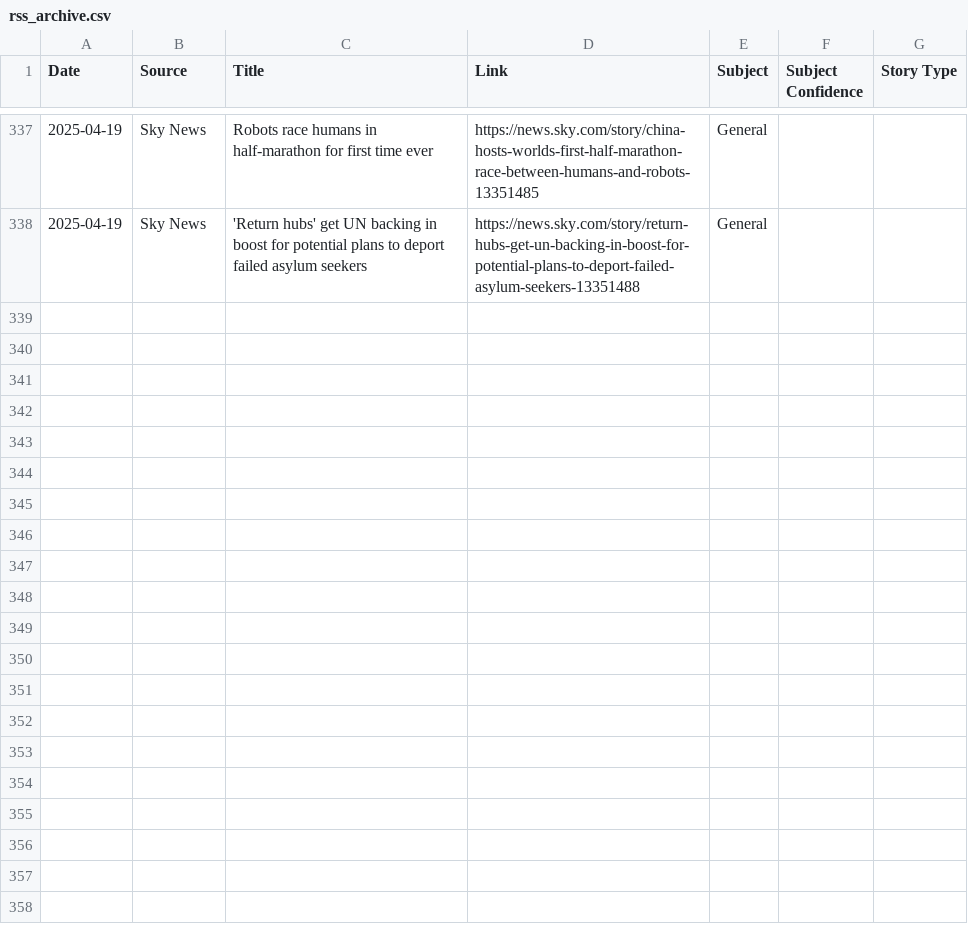
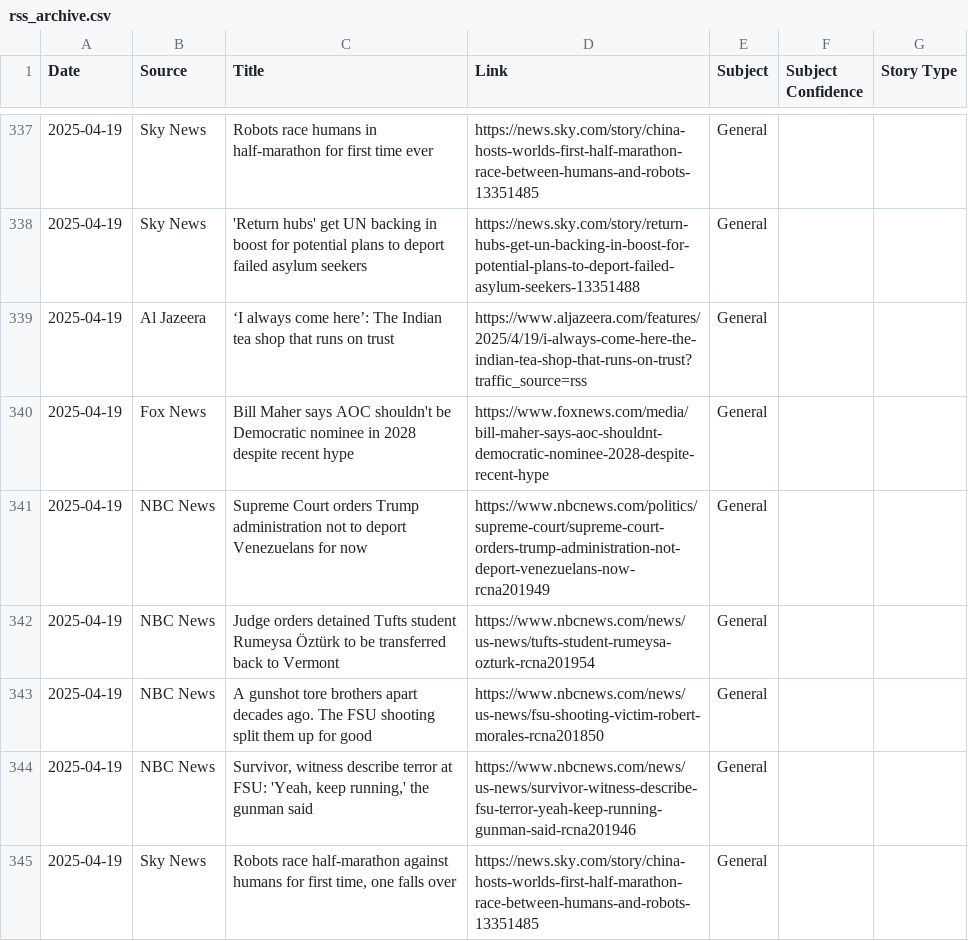
Before and after one commit to MAPULVER1/RSS1, a CSV file: rss_archive.csv, drawn as a sheet; only a part is shown, gaps mark what is left out; the diff names each change by its address in the sheet, - before the commit and + after, or states it on an @@ line.

```diff
--- a/rss_archive.csv
+++ b/rss_archive.csv
+row 339: 2025-04-19 | Al Jazeera | ‘I always come here’: The Indian tea shop that runs on trust | https://www.aljazeera.com/features/2025/4/19/i-always-come-here-the-indian-tea-shop-that-runs-on-trust?traffic_source=rss | General
+row 340: 2025-04-19 | Fox News | Bill Maher says AOC shouldn't be Democratic nominee in 2028 despite recent hype | https://www.foxnews.com/media/bill-maher-says-aoc-shouldnt-democratic-nominee-2028-despite-recent-hype | General
+row 341: 2025-04-19 | NBC News | Supreme Court orders Trump administration not to deport Venezuelans for now | https://www.nbcnews.com/politics/supreme-court/supreme-court-orders-trump-administration-not-deport-venezuelans-now-rcna201949 | General
+row 342: 2025-04-19 | NBC News | Judge orders detained Tufts student Rumeysa Öztürk to be transferred back to Vermont | https://www.nbcnews.com/news/us-news/tufts-student-rumeysa-ozturk-rcna201954 | General
+row 343: 2025-04-19 | NBC News | A gunshot tore brothers apart decades ago. The FSU shooting split them up for good | https://www.nbcnews.com/news/us-news/fsu-shooting-victim-robert-morales-rcna201850 | General
+row 344: 2025-04-19 | NBC News | Survivor, witness describe terror at FSU: 'Yeah, keep running,' the gunman said | https://www.nbcnews.com/news/us-news/survivor-witness-describe-fsu-terror-yeah-keep-running-gunman-said-rcna201946 | General
+row 345: 2025-04-19 | Sky News | Robots race half-marathon against humans for first time, one falls over | https://news.sky.com/story/china-hosts-worlds-first-half-marathon-race-between-humans-and-robots-13351485 | General
```
